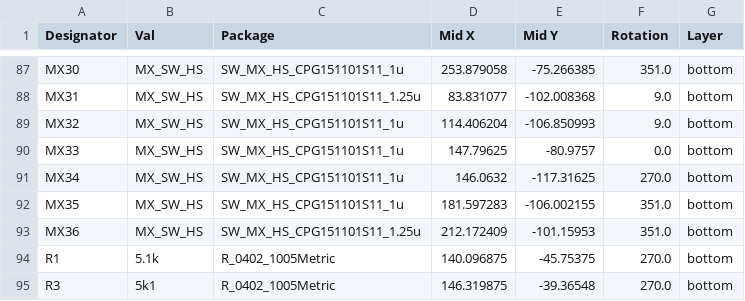
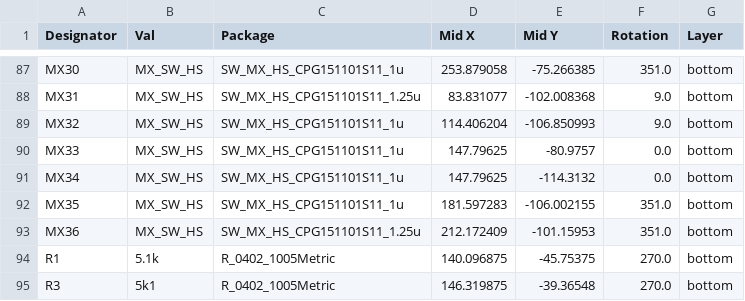
Before and after one commit to calvin-mcd/clops, a CSV file: Production/CPL-clops.csv, drawn as a sheet; only a part is shown, gaps mark what is left out.

```diff
--- a/Production/CPL-clops.csv
+++ b/Production/CPL-clops.csv
@@ -90,3 +90,3 @@ MX32,MX_SW_HS,SW_MX_HS_CPG151101S11_1u,114.406204,-106.850993,9.0,bottom
 MX33,MX_SW_HS,SW_MX_HS_CPG151101S11_1u,147.79625,-80.9757,0.0,bottom
-MX34,MX_SW_HS,SW_MX_HS_CPG151101S11_1u,146.0632,-117.31625,270.0,bottom
+MX34,MX_SW_HS,SW_MX_HS_CPG151101S11_1u,147.79625,-114.3132,0.0,bottom
 MX35,MX_SW_HS,SW_MX_HS_CPG151101S11_1u,181.597283,-106.002155,351.0,bottom
```
Also changed, not shown: Project/jlcpcb/production_files/CPL-clops.csv, 37 other files.
